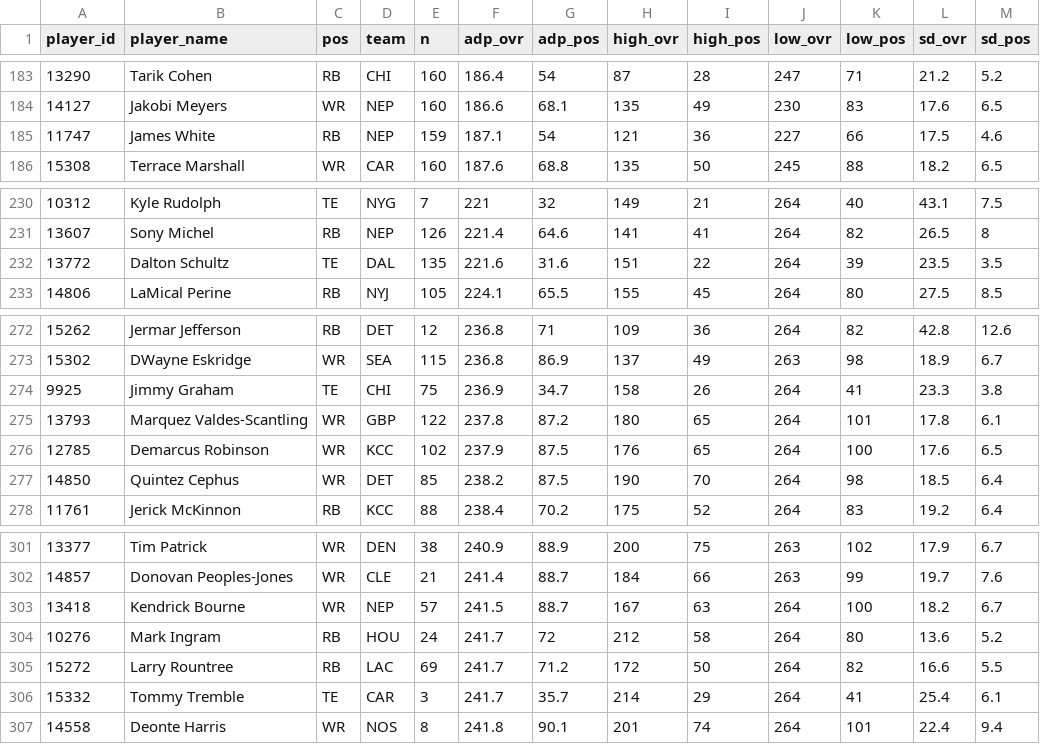
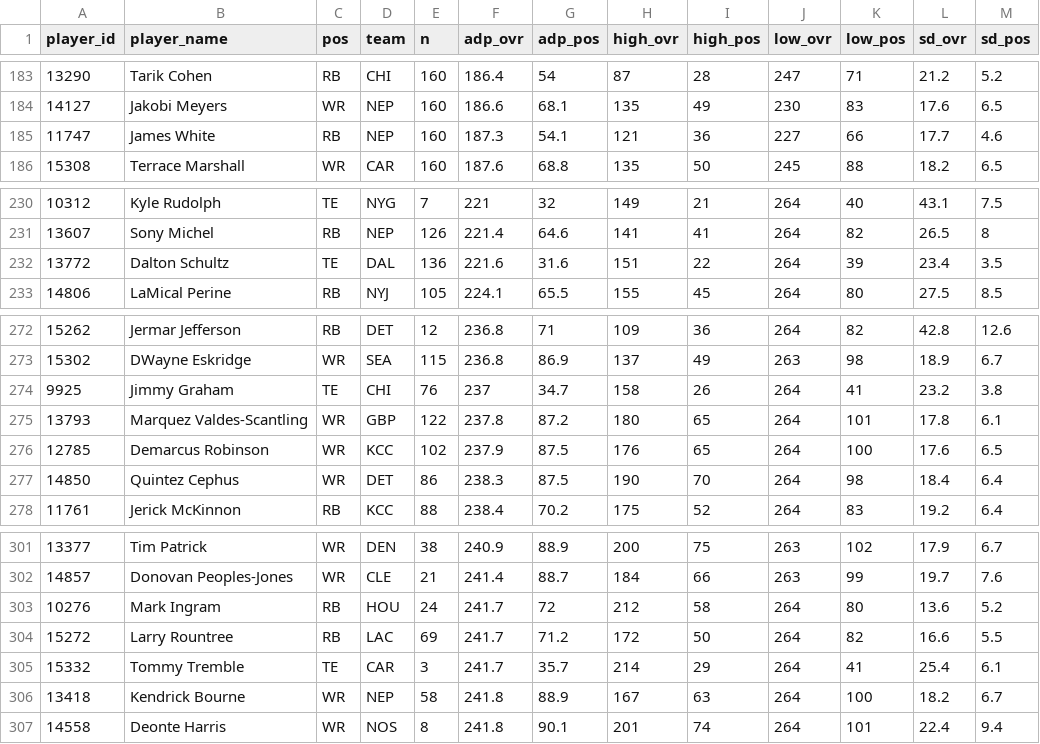
Before and after one commit to dynastyprocess/data-mfl_public, a CSV file: sfb_main_adp.csv, drawn as a sheet; only a part is shown, gaps mark what is left out.

```diff
--- a/sfb_main_adp.csv
+++ b/sfb_main_adp.csv
@@ -184,3 +184,3 @@
 "14127","Jakobi Meyers","WR","NEP",160,186.6,68.1,135,49,230,83,17.6,6.5
-"11747","James White","RB","NEP",159,187.1,54,121,36,227,66,17.5,4.6
+"11747","James White","RB","NEP",160,187.3,54.1,121,36,227,66,17.7,4.6
 "15308","Terrace Marshall","WR","CAR",160,187.6,68.8,135,50,245,88,18.2,6.5
@@ -231,3 +231,3 @@
 "13607","Sony Michel","RB","NEP",126,221.4,64.6,141,41,264,82,26.5,8
-"13772","Dalton Schultz","TE","DAL",135,221.6,31.6,151,22,264,39,23.5,3.5
+"13772","Dalton Schultz","TE","DAL",136,221.6,31.6,151,22,264,39,23.4,3.5
 "14806","LaMical Perine","RB","NYJ",105,224.1,65.5,155,45,264,80,27.5,8.5
@@ -273,6 +273,6 @@
 "15302","DWayne Eskridge","WR","SEA",115,236.8,86.9,137,49,263,98,18.9,6.7
-"9925","Jimmy Graham","TE","CHI",75,236.9,34.7,158,26,264,41,23.3,3.8
+"9925","Jimmy Graham","TE","CHI",76,237,34.7,158,26,264,41,23.2,3.8
 "13793","Marquez Valdes-Scantling","WR","GBP",122,237.8,87.2,180,65,264,101,17.8,6.1
 "12785","Demarcus Robinson","WR","KCC",102,237.9,87.5,176,65,264,100,17.6,6.5
-"14850","Quintez Cephus","WR","DET",85,238.2,87.5,190,70,264,98,18.5,6.4
+"14850","Quintez Cephus","WR","DET",86,238.3,87.5,190,70,264,98,18.4,6.4
 "11761","Jerick McKinnon","RB","KCC",88,238.4,70.2,175,52,264,83,19.2,6.4
@@ -302,3 +302,2 @@
 "14857","Donovan Peoples-Jones","WR","CLE",21,241.4,88.7,184,66,263,99,19.7,7.6
-"13418","Kendrick Bourne","WR","NEP",57,241.5,88.7,167,63,264,100,18.2,6.7
 "10276","Mark Ingram","RB","HOU",24,241.7,72,212,58,264,80,13.6,5.2
@@ -306,2 +305,3 @@
 "15332","Tommy Tremble","TE","CAR",3,241.7,35.7,214,29,264,41,25.4,6.1
+"13418","Kendrick Bourne","WR","NEP",58,241.8,88.9,167,63,264,100,18.2,6.7
 "14558","Deonte Harris","WR","NOS",8,241.8,90.1,201,74,264,101,22.4,9.4
```
Also changed, not shown: sfb_satellite_adp.csv.
